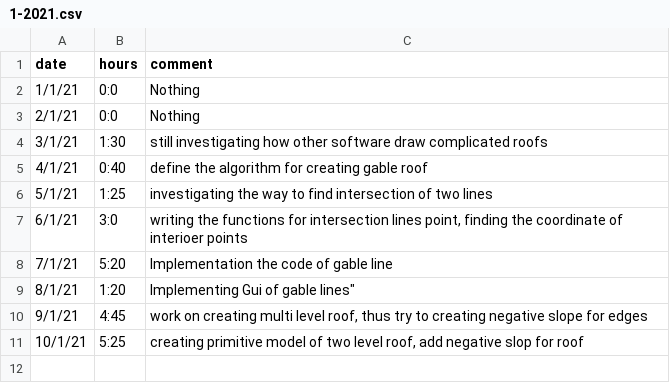
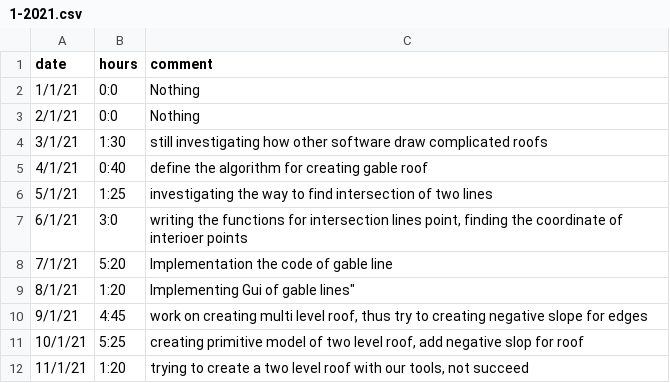
Before and after one commit to ebrahimraeyat/work_trace, a CSV file: 1-2021.csv, drawn as a sheet.

Commit message:
11-1-21, 1:20

```diff
--- a/1-2021.csv
+++ b/1-2021.csv
@@ -11 +11,2 @@ date; hours; comment
 10/1/21; 5:25; creating primitive model of two level roof, add negative slop for roof
+11/1/21; 1:20; trying to create a two level roof with our tools, not succeed
```
